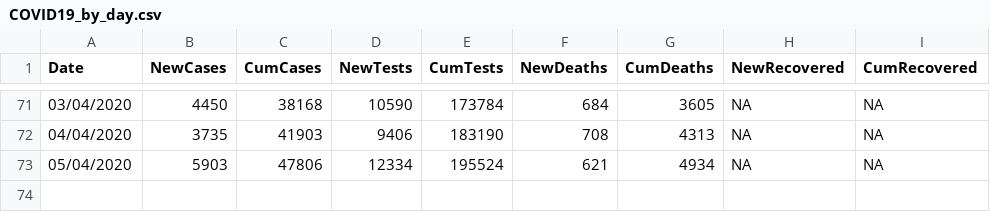
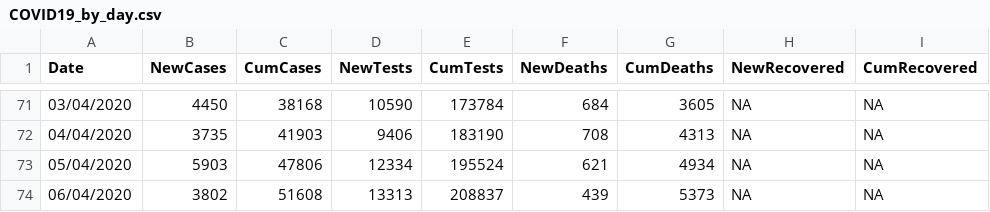
Before and after one commit to emmadoughty/Daily_COVID-19, a CSV file: Data/COVID19_by_day.csv, drawn as a sheet; only a part is shown, gaps mark what is left out; the diff names each change by its address in the sheet, - before the commit and + after, or states it on an @@ line.

```diff
--- a/Data/COVID19_by_day.csv
+++ b/Data/COVID19_by_day.csv
+row 74: 06/04/2020 | 3802 | 51608 | 13313 | 208837 | 439 | 5373 | NA | NA
```
Also changed, not shown: Data/COVID19_by_area.csv, Data/COVID19_cum.csv, 10 other files.
